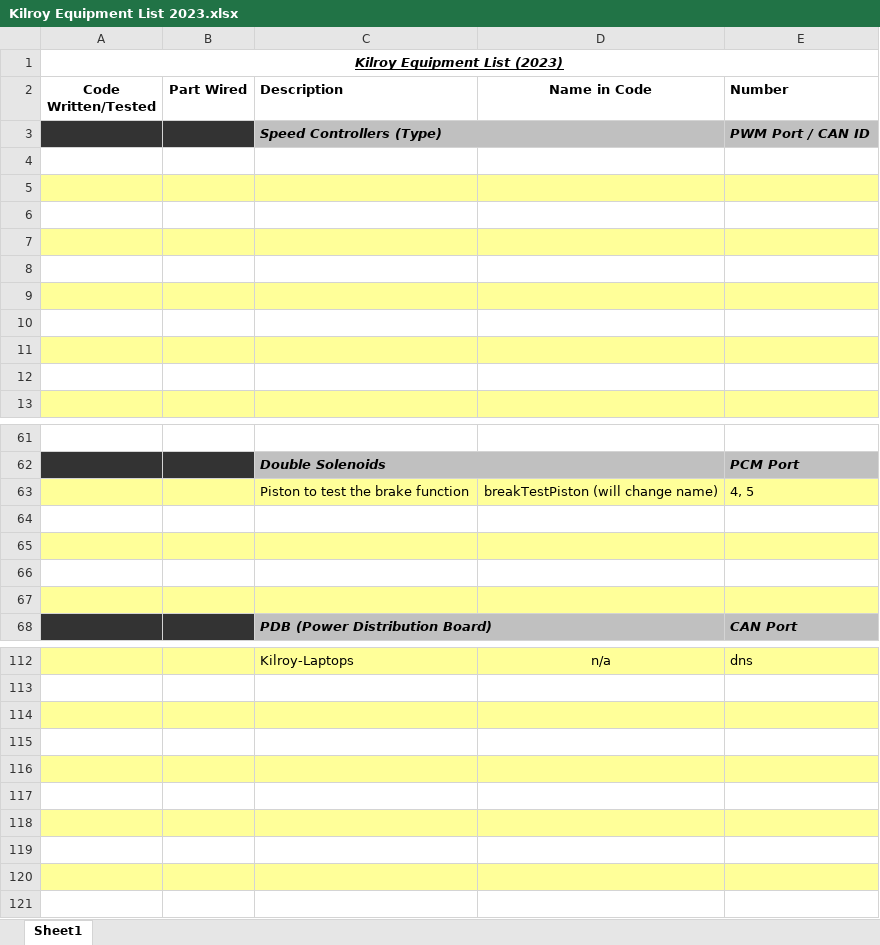
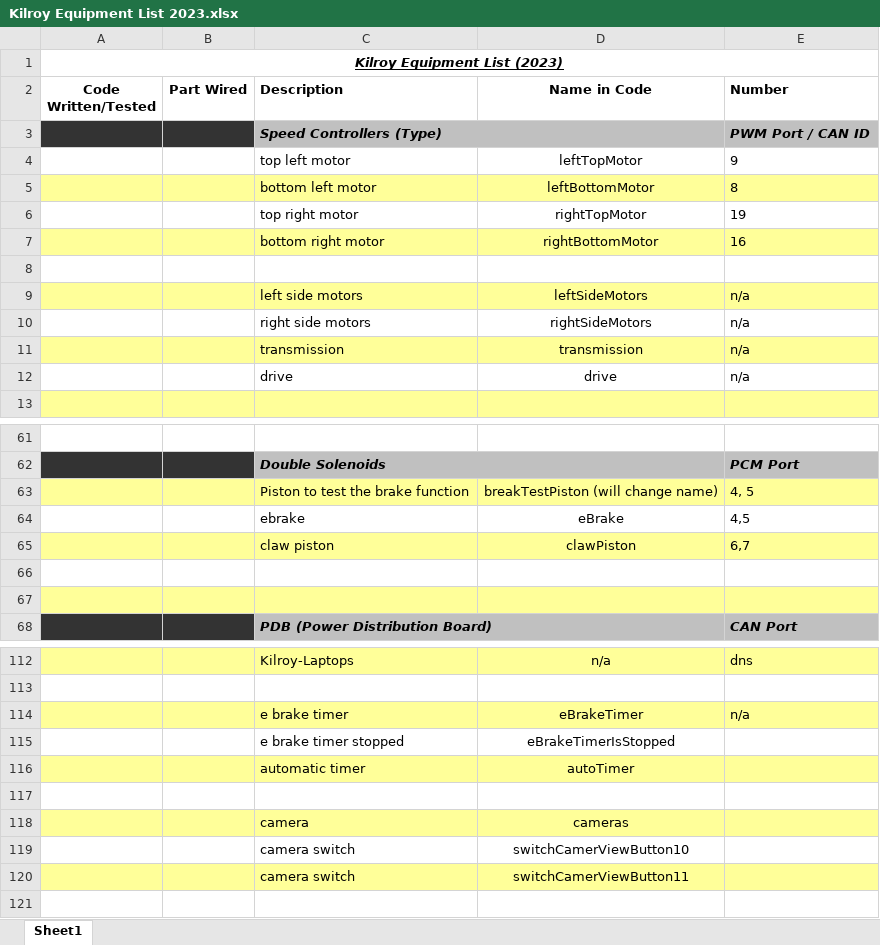
Before and after one commit to FIRST-Team-339/2023, an Excel workbook: Kilroy Equipment List 2023.xlsx, sheet Sheet1, drawn as a sheet; only a part is shown, gaps mark what is left out; values as stored, in another font and other column widths than the file's, no borders; removed rows and columns are numbered as before the commit, all else as after; the diff covers the shown part only; the diff names each change by its address in the sheet, - before the commit and + after, or states it on an @@ line.

Commit message:
updated equipment list 2023

```diff
--- a/Kilroy Equipment List 2023.xlsx (sheet Sheet1)
+++ b/Kilroy Equipment List 2023.xlsx (sheet Sheet1)
+row 4:  |  | top left motor | leftTopMotor | 9
+row 5:  |  | bottom left motor | leftBottomMotor | 8
+row 6:  |  | top right motor | rightTopMotor | 19
+row 7:  |  | bottom right motor | rightBottomMotor | 16
-row 9: (empty)
+row 9:  |  | left side motors | leftSideMotors | n/a
-row 10: (empty)
+row 10:  |  | right side motors | rightSideMotors | n/a
-row 11: (empty)
+row 11:  |  | transmission | transmission | n/a
-row 12: (empty)
+row 12:  |  | drive | drive | n/a
-row 9: (empty)
-row 10: (empty)
-row 11: (empty)
-row 12: (empty)
-row 64: (empty)
+row 64:  |  | ebrake | eBrake | 4,5
-row 65: (empty)
+row 65:  |  | claw piston | clawPiston | 6,7
+row 114:  |  | e brake timer | eBrakeTimer | n/a
+row 115:  |  | e brake timer stopped | eBrakeTimerIsStopped
+row 116:  |  | automatic timer | autoTimer
-A117:E117 fill: #FFFF99
+A117:E117 fill: none
-A118:E118 fill: none
+A118:E118 fill: #FFFF99
-row 118: (empty)
+row 118:  |  | camera | cameras
-A119:E119 fill: #FFFF99
+A119:E119 fill: none
-row 119: (empty)
+row 119:  |  | camera switch | switchCamerViewButton10
-A120:E120 fill: none
+A120:E120 fill: #FFFF99
-row 120: (empty)
+row 120:  |  | camera switch | switchCamerViewButton11
-row 118: (empty)
-row 119: (empty)
-row 120: (empty)
```
Also changed, not shown: 3 added rows, 3 removed rows, 9 edited cells and cell formats elsewhere in this sheet, 2 other files.
